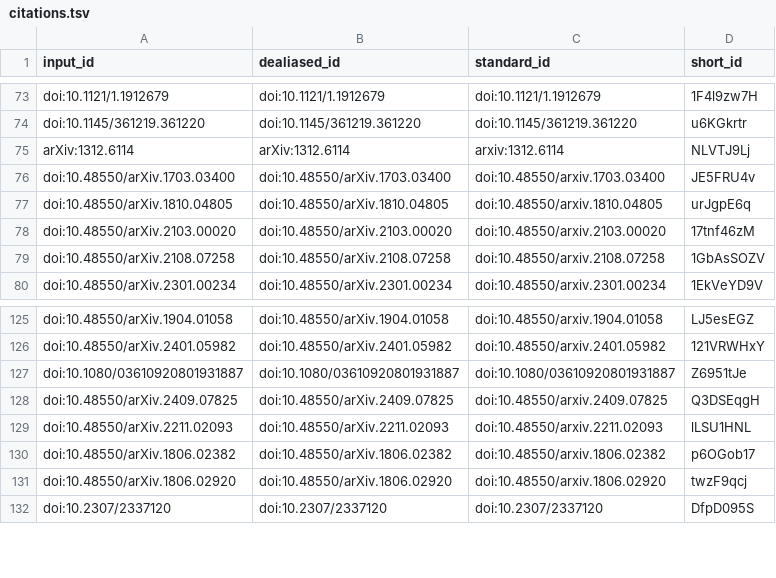
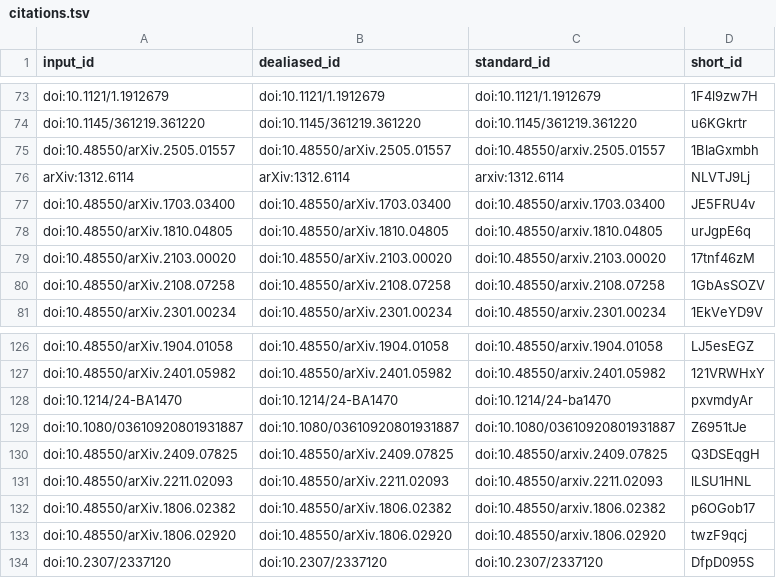
Before and after one commit to AdaptInfer/context-review, a TSV file: citations.tsv, drawn as a sheet; only a part is shown, gaps mark what is left out.

```diff
--- a/citations.tsv
+++ b/citations.tsv
@@ -74,2 +74,3 @@ doi:10.1121/1.1912679	doi:10.1121/1.1912679	doi:10.1121/1.1912679	1F4l9zw7H
 doi:10.1145/361219.361220	doi:10.1145/361219.361220	doi:10.1145/361219.361220	u6KGkrtr
+doi:10.48550/arXiv.2505.01557	doi:10.48550/arXiv.2505.01557	doi:10.48550/arxiv.2505.01557	1BlaGxmbh
 arXiv:1312.6114	arXiv:1312.6114	arxiv:1312.6114	NLVTJ9Lj
@@ -126,2 +127,3 @@ doi:10.48550/arXiv.1904.01058	doi:10.48550/arXiv.1904.01058	doi:10.48550/arxiv.1
 doi:10.48550/arXiv.2401.05982	doi:10.48550/arXiv.2401.05982	doi:10.48550/arxiv.2401.05982	121VRWHxY
+doi:10.1214/24-BA1470	doi:10.1214/24-BA1470	doi:10.1214/24-ba1470	pxvmdyAr
 doi:10.1080/03610920801931887	doi:10.1080/03610920801931887	doi:10.1080/03610920801931887	Z6951tJe
```
Also changed, not shown: 7 other files.
